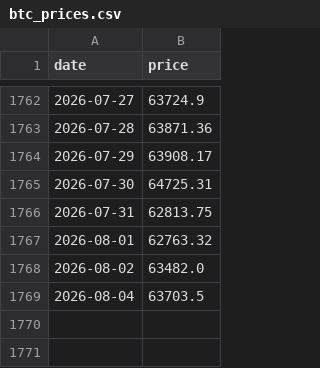
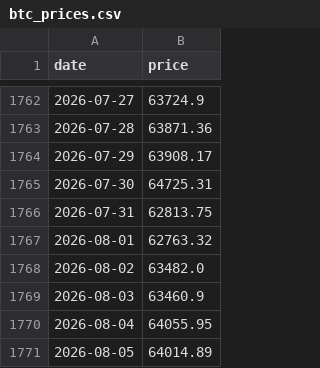
Before and after one commit to nattapongsindhu/Unrealized-Loss, a CSV file: data/btc_prices.csv, drawn as a sheet; only a part is shown, gaps mark what is left out.

```diff
--- a/data/btc_prices.csv
+++ b/data/btc_prices.csv
@@ -1768,2 +1768,4 @@ date,price
 2026-08-02,63482.0
-2026-08-04,63703.5
+2026-08-03,63460.9
+2026-08-04,64055.95
+2026-08-05,64014.89
```
Also changed, not shown: data/heart_index.csv, 1 other file.
